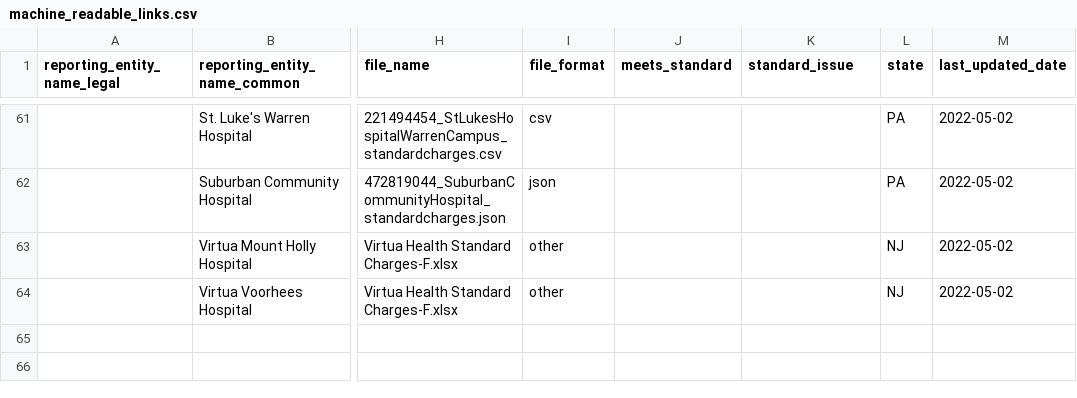
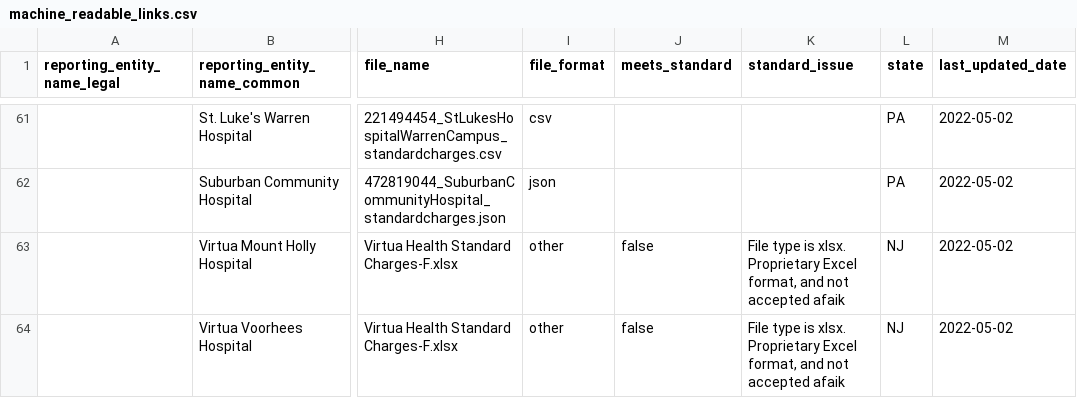
Before and after one commit to TPAFS/transparency-data, a CSV file: price_transparency/hospitals/machine_readable_links.csv, drawn as a sheet; only a part is shown, gaps mark what is left out; the diff names each change by its address in the sheet, - before the commit and + after, or states it on an @@ line.

Commit message:
note xlsx

```diff
--- a/price_transparency/hospitals/machine_readable_links.csv
+++ b/price_transparency/hospitals/machine_readable_links.csv
-J63:J64 (meets_standard): (empty)
+J63:J64 (meets_standard): false
-K63:K64 (standard_issue): (empty)
+K63:K64 (standard_issue): File type is xlsx. Proprietary Excel format, and not accepted afaik
```
